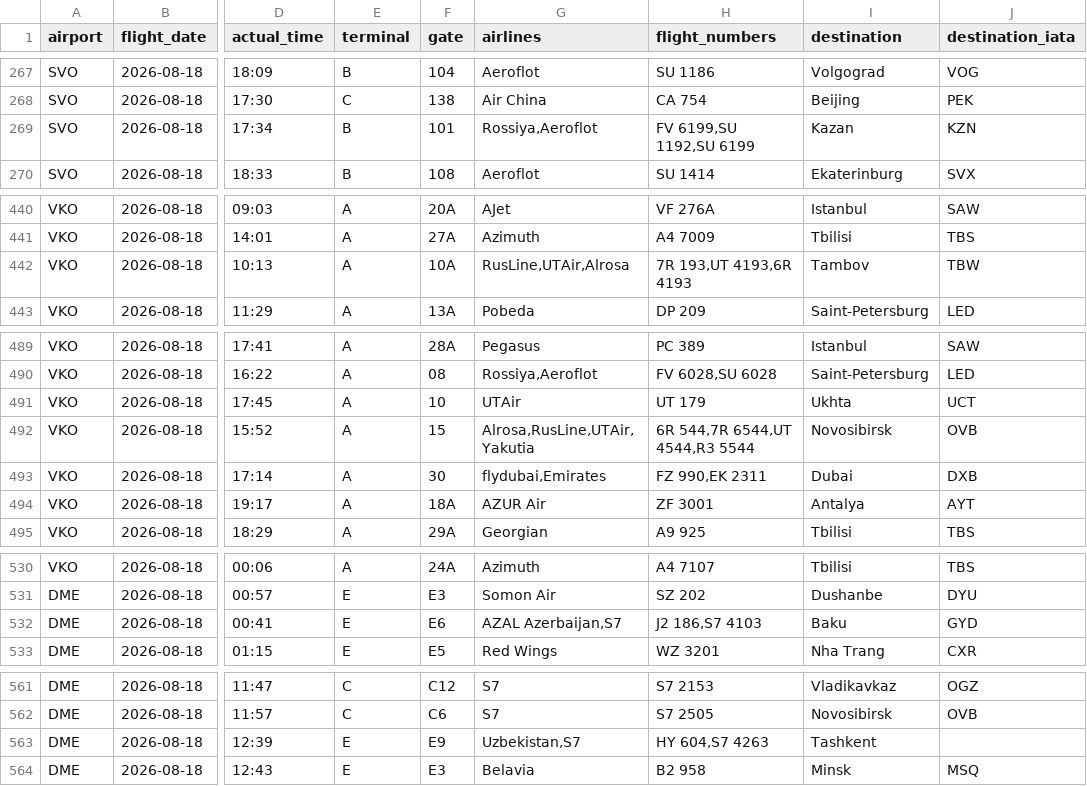
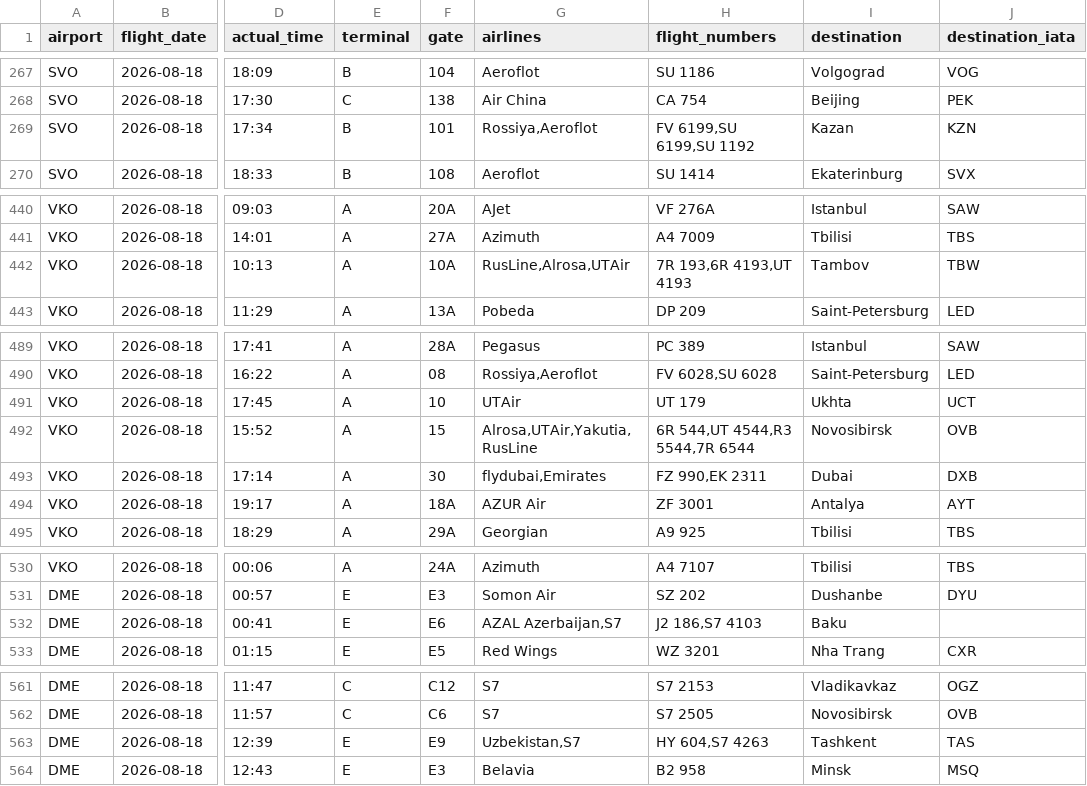
Before and after one commit to vitdmit/moscow-airports-botCLaude, a CSV file: data/daily/2026-08-18.csv, drawn as a sheet; only a part is shown, gaps mark what is left out; the diff names each change by its address in the sheet, - before the commit and + after, or states it on an @@ line.

```diff
--- a/data/daily/2026-08-18.csv
+++ b/data/daily/2026-08-18.csv
-H269 (flight_numbers): FV 6199,SU 1192,SU 6199
+H269 (flight_numbers): FV 6199,SU 6199,SU 1192
-G442 (airlines): RusLine,UTAir,Alrosa
+G442 (airlines): RusLine,Alrosa,UTAir
-H442 (flight_numbers): 7R 193,UT 4193,6R 4193
+H442 (flight_numbers): 7R 193,6R 4193,UT 4193
-G492 (airlines): Alrosa,RusLine,UTAir,Yakutia
+G492 (airlines): Alrosa,UTAir,Yakutia,RusLine
-H492 (flight_numbers): 6R 544,7R 6544,UT 4544,R3 5544
+H492 (flight_numbers): 6R 544,UT 4544,R3 5544,7R 6544
-J532 (destination_iata): GYD
+J532 (destination_iata): (empty)
-J563 (destination_iata): (empty)
+J563 (destination_iata): TAS
```
Also changed, not shown: 1 other file.
